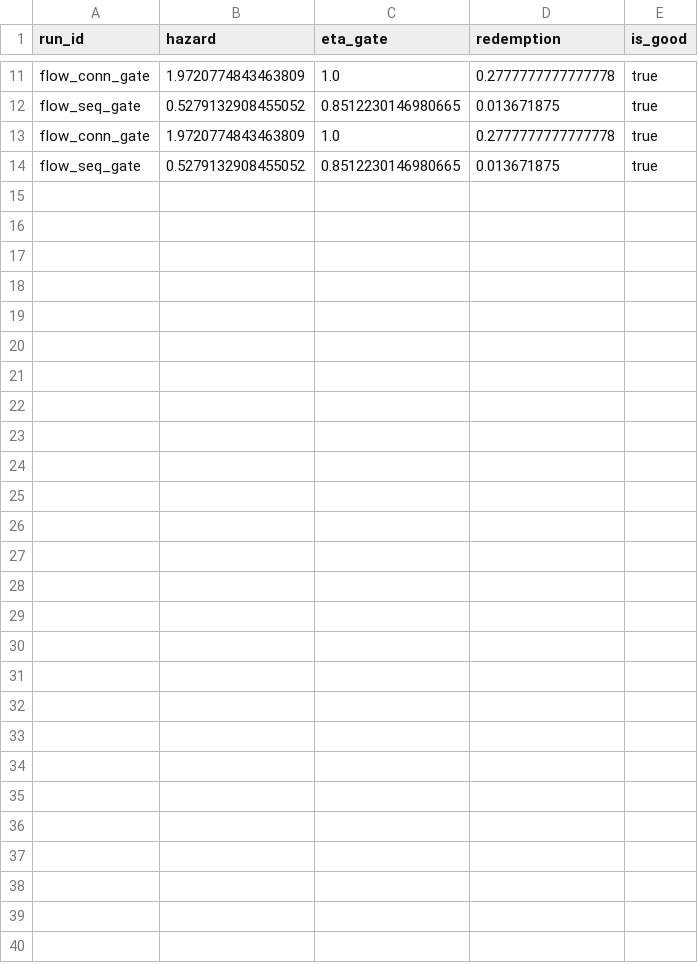
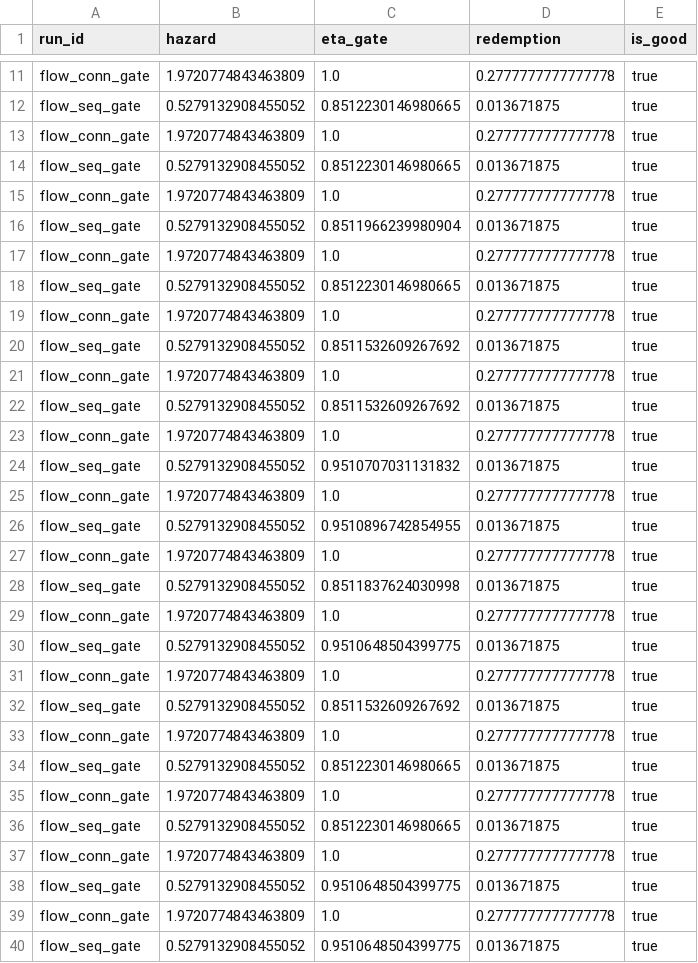
Before and after one commit to Gman-Superfly/Complexity_from_Constraints, a CSV file: logs/gating_metrics.csv, drawn as a sheet; only a part is shown, gaps mark what is left out; the diff names each change by its address in the sheet, - before the commit and + after, or states it on an @@ line.

```diff
--- a/logs/gating_metrics.csv
+++ b/logs/gating_metrics.csv
+row 15: flow_conn_gate | 1.9720774843463809 | 1.0 | 0.2777777777777778 | true
+row 16: flow_seq_gate | 0.5279132908455052 | 0.8511966239980904 | 0.013671875 | true
+row 17: flow_conn_gate | 1.9720774843463809 | 1.0 | 0.2777777777777778 | true
+row 18: flow_seq_gate | 0.5279132908455052 | 0.8512230146980665 | 0.013671875 | true
+row 19: flow_conn_gate | 1.9720774843463809 | 1.0 | 0.2777777777777778 | true
+row 20: flow_seq_gate | 0.5279132908455052 | 0.8511532609267692 | 0.013671875 | true
+row 21: flow_conn_gate | 1.9720774843463809 | 1.0 | 0.2777777777777778 | true
+row 22: flow_seq_gate | 0.5279132908455052 | 0.8511532609267692 | 0.013671875 | true
+row 23: flow_conn_gate | 1.9720774843463809 | 1.0 | 0.2777777777777778 | true
+row 24: flow_seq_gate | 0.5279132908455052 | 0.9510707031131832 | 0.013671875 | true
+row 25: flow_conn_gate | 1.9720774843463809 | 1.0 | 0.2777777777777778 | true
+row 26: flow_seq_gate | 0.5279132908455052 | 0.9510896742854955 | 0.013671875 | true
+row 27: flow_conn_gate | 1.9720774843463809 | 1.0 | 0.2777777777777778 | true
+row 28: flow_seq_gate | 0.5279132908455052 | 0.8511837624030998 | 0.013671875 | true
+row 29: flow_conn_gate | 1.9720774843463809 | 1.0 | 0.2777777777777778 | true
+row 30: flow_seq_gate | 0.5279132908455052 | 0.9510648504399775 | 0.013671875 | true
+row 31: flow_conn_gate | 1.9720774843463809 | 1.0 | 0.2777777777777778 | true
+row 32: flow_seq_gate | 0.5279132908455052 | 0.8511532609267692 | 0.013671875 | true
+row 33: flow_conn_gate | 1.9720774843463809 | 1.0 | 0.2777777777777778 | true
+row 34: flow_seq_gate | 0.5279132908455052 | 0.8512230146980665 | 0.013671875 | true
+row 35: flow_conn_gate | 1.9720774843463809 | 1.0 | 0.2777777777777778 | true
+row 36: flow_seq_gate | 0.5279132908455052 | 0.8512230146980665 | 0.013671875 | true
+row 37: flow_conn_gate | 1.9720774843463809 | 1.0 | 0.2777777777777778 | true
+row 38: flow_seq_gate | 0.5279132908455052 | 0.9510648504399775 | 0.013671875 | true
+row 39: flow_conn_gate | 1.9720774843463809 | 1.0 | 0.2777777777777778 | true
+row 40: flow_seq_gate | 0.5279132908455052 | 0.9510648504399775 | 0.013671875 | true
```
Also changed, not shown: logs/benchmark_delta_f90.csv, 34 other files.
